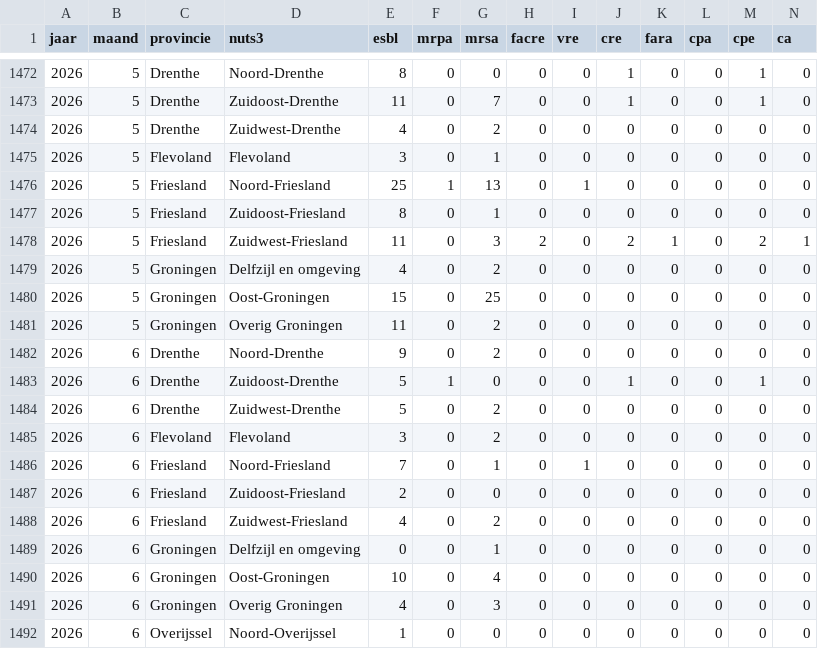
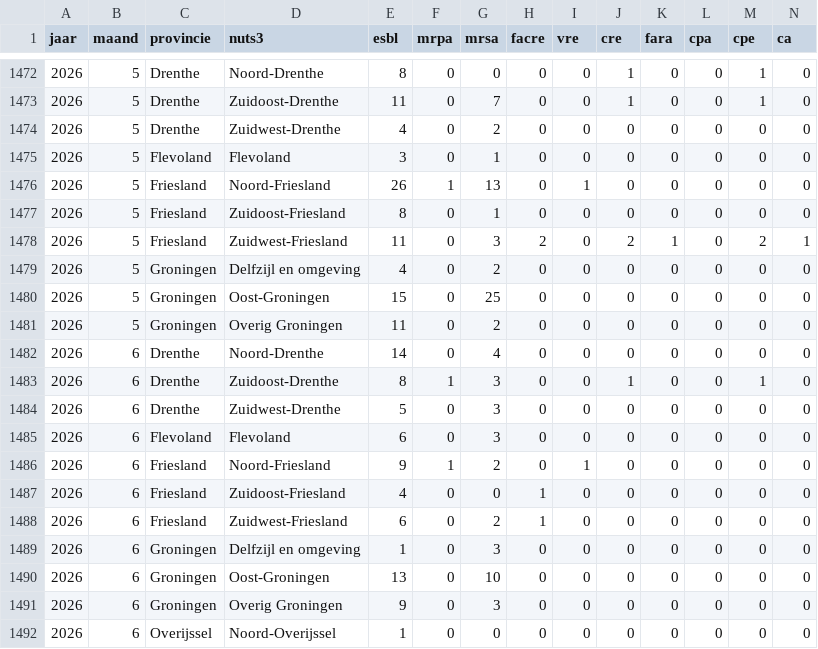
Before and after one commit to AMRZNN/dashboard_data, a CSV file: certe/brmo_maand.csv, drawn as a sheet; only a part is shown, gaps mark what is left out.

Commit message:
Automated upload: 2026-06-22

```diff
--- a/certe/brmo_maand.csv
+++ b/certe/brmo_maand.csv
@@ -1475,3 +1475,3 @@
 2026,5,"Flevoland","Flevoland",3,0,1,0,0,0,0,0,0,0
-2026,5,"Friesland","Noord-Friesland",25,1,13,0,1,0,0,0,0,0
+2026,5,"Friesland","Noord-Friesland",26,1,13,0,1,0,0,0,0,0
 2026,5,"Friesland","Zuidoost-Friesland",8,0,1,0,0,0,0,0,0,0
@@ -1481,12 +1481,12 @@
 2026,5,"Groningen","Overig Groningen",11,0,2,0,0,0,0,0,0,0
-2026,6,"Drenthe","Noord-Drenthe",9,0,2,0,0,0,0,0,0,0
-2026,6,"Drenthe","Zuidoost-Drenthe",5,1,0,0,0,1,0,0,1,0
-2026,6,"Drenthe","Zuidwest-Drenthe",5,0,2,0,0,0,0,0,0,0
-2026,6,"Flevoland","Flevoland",3,0,2,0,0,0,0,0,0,0
-2026,6,"Friesland","Noord-Friesland",7,0,1,0,1,0,0,0,0,0
-2026,6,"Friesland","Zuidoost-Friesland",2,0,0,0,0,0,0,0,0,0
-2026,6,"Friesland","Zuidwest-Friesland",4,0,2,0,0,0,0,0,0,0
-2026,6,"Groningen","Delfzijl en omgeving",0,0,1,0,0,0,0,0,0,0
-2026,6,"Groningen","Oost-Groningen",10,0,4,0,0,0,0,0,0,0
-2026,6,"Groningen","Overig Groningen",4,0,3,0,0,0,0,0,0,0
+2026,6,"Drenthe","Noord-Drenthe",14,0,4,0,0,0,0,0,0,0
+2026,6,"Drenthe","Zuidoost-Drenthe",8,1,3,0,0,1,0,0,1,0
+2026,6,"Drenthe","Zuidwest-Drenthe",5,0,3,0,0,0,0,0,0,0
+2026,6,"Flevoland","Flevoland",6,0,3,0,0,0,0,0,0,0
+2026,6,"Friesland","Noord-Friesland",9,1,2,0,1,0,0,0,0,0
+2026,6,"Friesland","Zuidoost-Friesland",4,0,0,1,0,0,0,0,0,0
+2026,6,"Friesland","Zuidwest-Friesland",6,0,2,1,0,0,0,0,0,0
+2026,6,"Groningen","Delfzijl en omgeving",1,0,3,0,0,0,0,0,0,0
+2026,6,"Groningen","Oost-Groningen",13,0,10,0,0,0,0,0,0,0
+2026,6,"Groningen","Overig Groningen",9,0,3,0,0,0,0,0,0,0
 2026,6,"Overijssel","Noord-Overijssel",1,0,0,0,0,0,0,0,0,0
```
